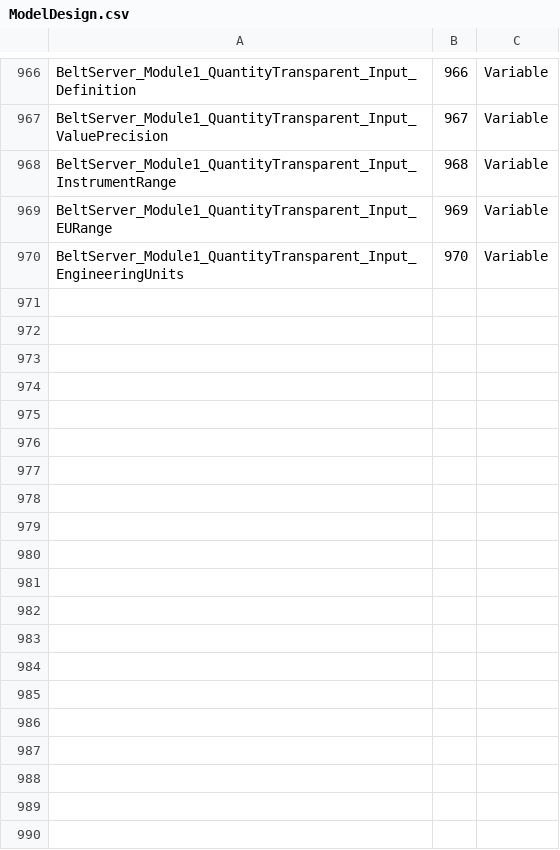
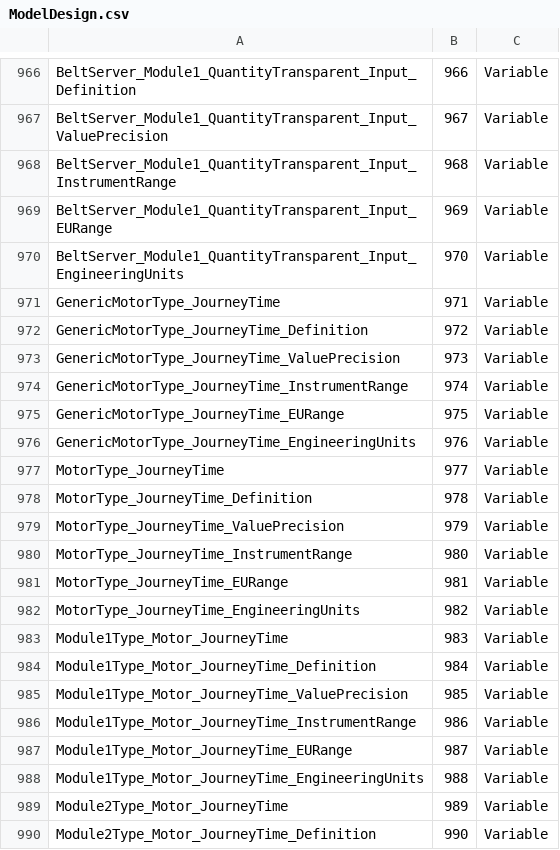
Before and after one commit to engjaconi/SimulatorBeltIdentifier, a CSV file: ServerBeltIdentifier/Models/OpcComunication/ModelDesign.csv, drawn as a sheet; only a part is shown, gaps mark what is left out; the diff covers the shown part only; the diff names each change by its address in the sheet, - before the commit and + after, or states it on an @@ line.

```diff
--- a/ServerBeltIdentifier/Models/OpcComunication/ModelDesign.csv
+++ b/ServerBeltIdentifier/Models/OpcComunication/ModelDesign.csv
+row 971: GenericMotorType_JourneyTime | 971 | Variable
+row 972: GenericMotorType_JourneyTime_Definition | 972 | Variable
+row 973: GenericMotorType_JourneyTime_ValuePrecision | 973 | Variable
+row 974: GenericMotorType_JourneyTime_InstrumentRange | 974 | Variable
+row 975: GenericMotorType_JourneyTime_EURange | 975 | Variable
+row 976: GenericMotorType_JourneyTime_EngineeringUnits | 976 | Variable
+row 977: MotorType_JourneyTime | 977 | Variable
+row 978: MotorType_JourneyTime_Definition | 978 | Variable
+row 979: MotorType_JourneyTime_ValuePrecision | 979 | Variable
+row 980: MotorType_JourneyTime_InstrumentRange | 980 | Variable
+row 981: MotorType_JourneyTime_EURange | 981 | Variable
+row 982: MotorType_JourneyTime_EngineeringUnits | 982 | Variable
+row 983: Module1Type_Motor_JourneyTime | 983 | Variable
+row 984: Module1Type_Motor_JourneyTime_Definition | 984 | Variable
+row 985: Module1Type_Motor_JourneyTime_ValuePrecision | 985 | Variable
+row 986: Module1Type_Motor_JourneyTime_InstrumentRange | 986 | Variable
+row 987: Module1Type_Motor_JourneyTime_EURange | 987 | Variable
+row 988: Module1Type_Motor_JourneyTime_EngineeringUnits | 988 | Variable
+row 989: Module2Type_Motor_JourneyTime | 989 | Variable
+row 990: Module2Type_Motor_JourneyTime_Definition | 990 | Variable
```
Also changed, not shown: 28 added rows and 48 edited cells elsewhere in this file, ServerBeltIdentifier/Models/OpcComunication/BeltIdentifier.NodeIds.csv, 19 other files.
